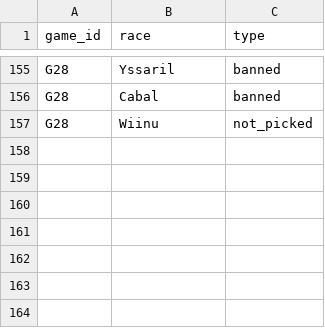
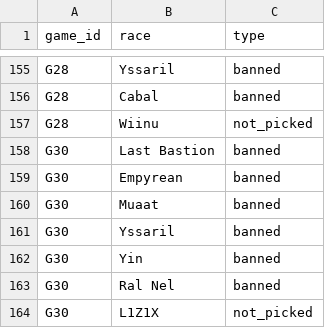
Before and after one commit to hansagif/ti4-reporter, a CSV file: data/bans.csv, drawn as a sheet; only a part is shown, gaps mark what is left out; the diff names each change by its address in the sheet, - before the commit and + after, or states it on an @@ line.

Commit message:
Bans Game 30

```diff
--- a/data/bans.csv
+++ b/data/bans.csv
+row 158: G30 | Last Bastion | banned
+row 159: G30 | Empyrean | banned
+row 160: G30 | Muaat | banned
+row 161: G30 | Yssaril | banned
+row 162: G30 | Yin | banned
+row 163: G30 | Ral Nel | banned
+row 164: G30 | L1Z1X | not_picked
```
